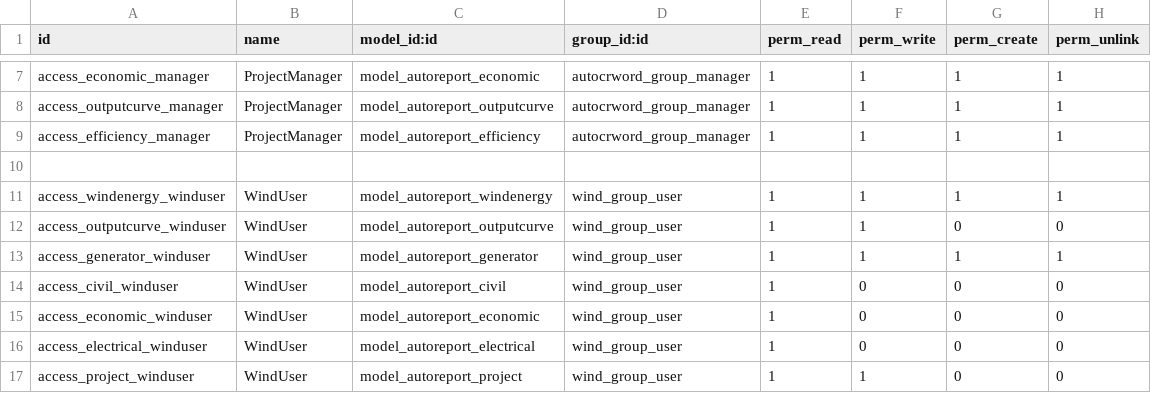
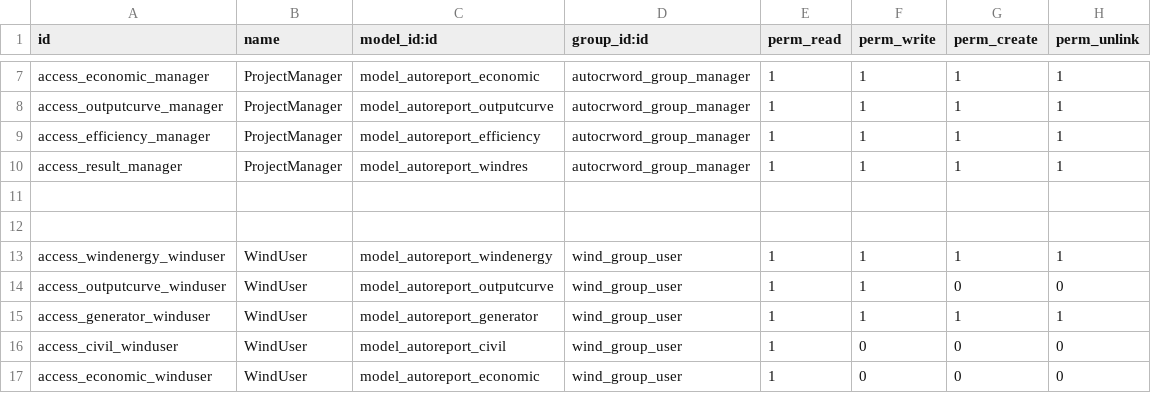
Before and after one commit to zhanglang1860/Odoo_addons_NB, a CSV file: autocrword/security/ir.model.access.csv, drawn as a sheet; only a part is shown, gaps mark what is left out; the shorter side is filled out with more unchanged rows; the diff names each change by its address in the sheet, - before the commit and + after, or states it on an @@ line.

```diff
--- a/autocrword/security/ir.model.access.csv
+++ b/autocrword/security/ir.model.access.csv
+row 10: access_result_manager | ProjectManager | model_autoreport_windres | autocrword_group_manager | 1 | 1 | 1 | 1
+row 11: (empty)
```
Also changed, not shown: 5 other files.
